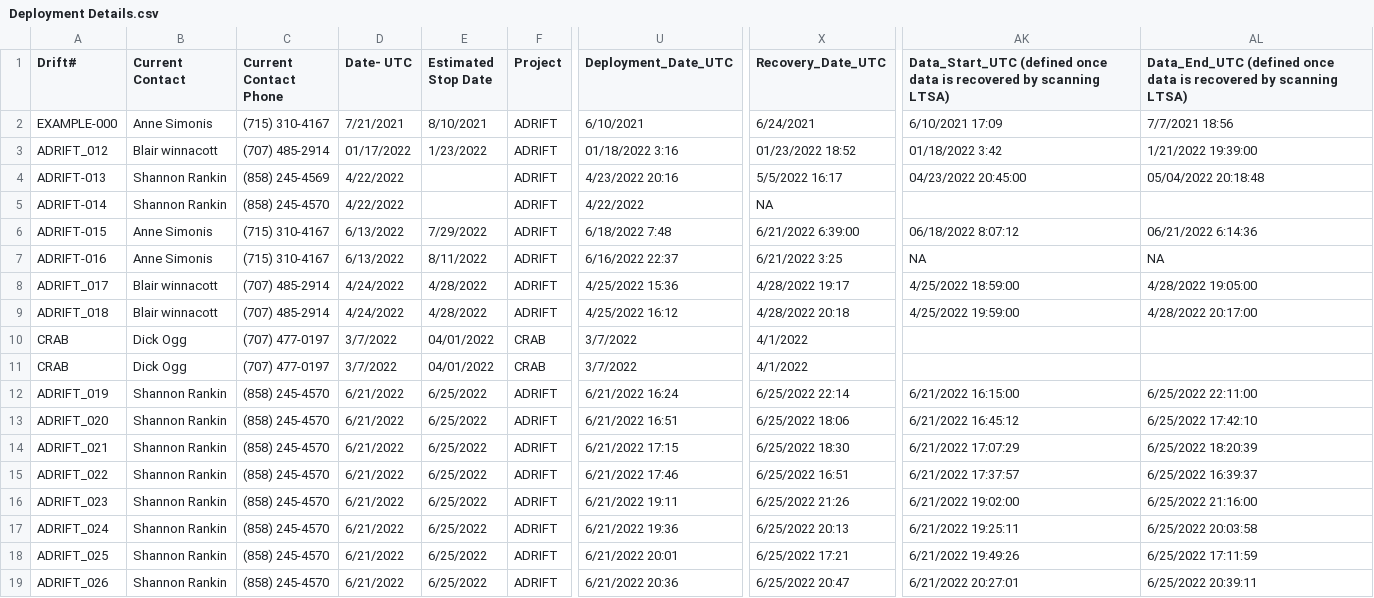
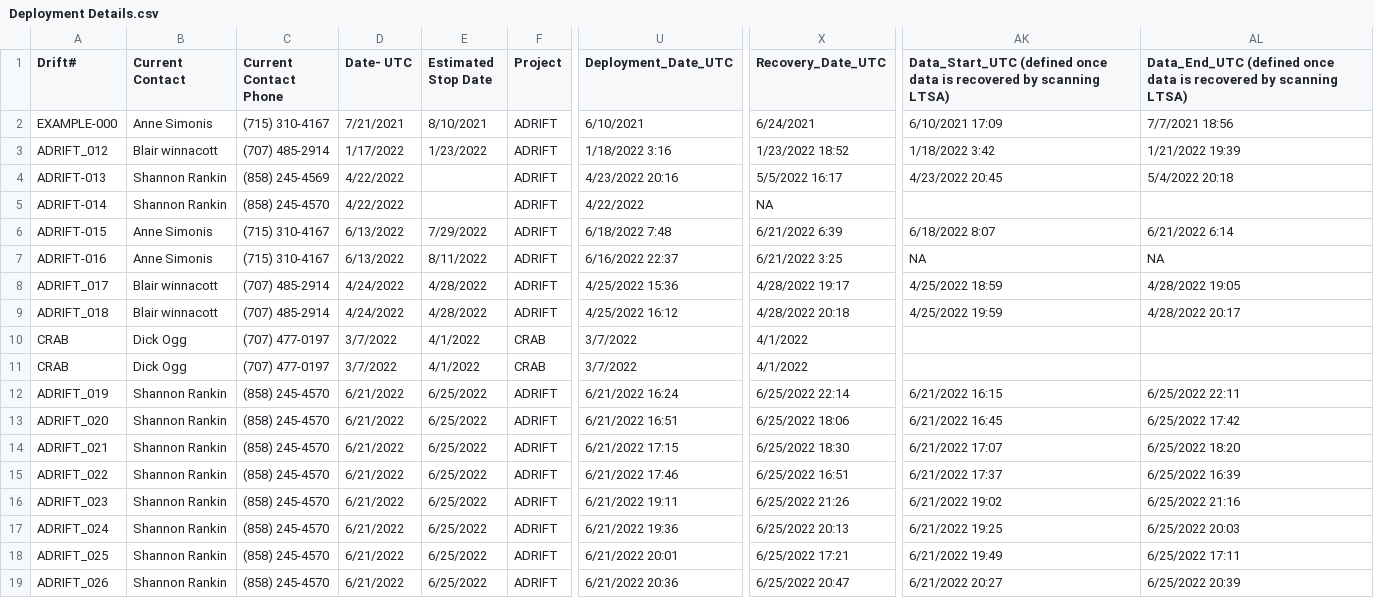
Before and after one commit to asimonis/Odontocetes, a CSV file: data/Deployment Details.csv, drawn as a sheet; only a part is shown, gaps mark what is left out; the diff covers the shown part only; the diff names each change by its address in the sheet, - before the commit and + after, or states it on an @@ line.

```diff
--- a/data/Deployment Details.csv
+++ b/data/Deployment Details.csv
-D3 (Date- UTC): 01/17/2022
+D3 (Date- UTC): 1/17/2022
-U3 (Deployment_Date_UTC): 01/18/2022 3:16
+U3 (Deployment_Date_UTC): 1/18/2022 3:16
-X3 (Recovery_Date_UTC): 01/23/2022 18:52
+X3 (Recovery_Date_UTC): 1/23/2022 18:52
-AK3: 01/18/2022 3:42
+AK3: 1/18/2022 3:42
-AL3: 1/21/2022 19:39:00
+AL3: 1/21/2022 19:39
-AK4: 04/23/2022 20:45:00
+AK4: 4/23/2022 20:45
-AL4: 05/04/2022 20:18:48
+AL4: 5/4/2022 20:18
-X6 (Recovery_Date_UTC): 6/21/2022 6:39:00
+X6 (Recovery_Date_UTC): 6/21/2022 6:39
-AK6: 06/18/2022 8:07:12
+AK6: 6/18/2022 8:07
-AL6: 06/21/2022 6:14:36
+AL6: 6/21/2022 6:14
-AK8: 4/25/2022 18:59:00
+AK8: 4/25/2022 18:59
-AL8: 4/28/2022 19:05:00
+AL8: 4/28/2022 19:05
-AK9: 4/25/2022 19:59:00
+AK9: 4/25/2022 19:59
-AL9: 4/28/2022 20:17:00
+AL9: 4/28/2022 20:17
-E10:E11 (Estimated Stop Date): 04/01/2022
+E10:E11 (Estimated Stop Date): 4/1/2022
-AK12: 6/21/2022 16:15:00
+AK12: 6/21/2022 16:15
-AL12: 6/25/2022 22:11:00
+AL12: 6/25/2022 22:11
-AK13: 6/21/2022 16:45:12
+AK13: 6/21/2022 16:45
-AL13: 6/25/2022 17:42:10
+AL13: 6/25/2022 17:42
-AK14: 6/21/2022 17:07:29
+AK14: 6/21/2022 17:07
-AL14: 6/25/2022 18:20:39
+AL14: 6/25/2022 18:20
-AK15: 6/21/2022 17:37:57
+AK15: 6/21/2022 17:37
-AL15: 6/25/2022 16:39:37
+AL15: 6/25/2022 16:39
-AK16: 6/21/2022 19:02:00
+AK16: 6/21/2022 19:02
-AL16: 6/25/2022 21:16:00
+AL16: 6/25/2022 21:16
-AK17: 6/21/2022 19:25:11
+AK17: 6/21/2022 19:25
-AL17: 6/25/2022 20:03:58
+AL17: 6/25/2022 20:03
-AK18: 6/21/2022 19:49:26
+AK18: 6/21/2022 19:49
-AL18: 6/25/2022 17:11:59
+AL18: 6/25/2022 17:11
-AK19: 6/21/2022 20:27:01
+AK19: 6/21/2022 20:27
-AL19: 6/25/2022 20:39:11
+AL19: 6/25/2022 20:39
```
Also changed, not shown: 101 edited cells elsewhere in this file, data/SoundTrapCalibration.csv.
